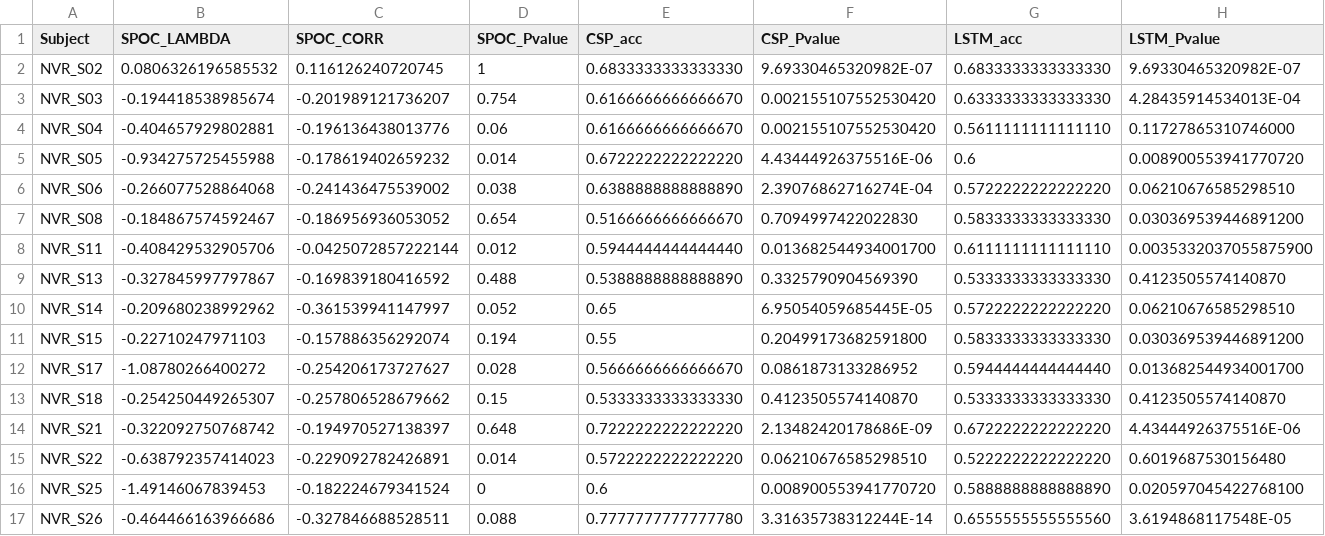
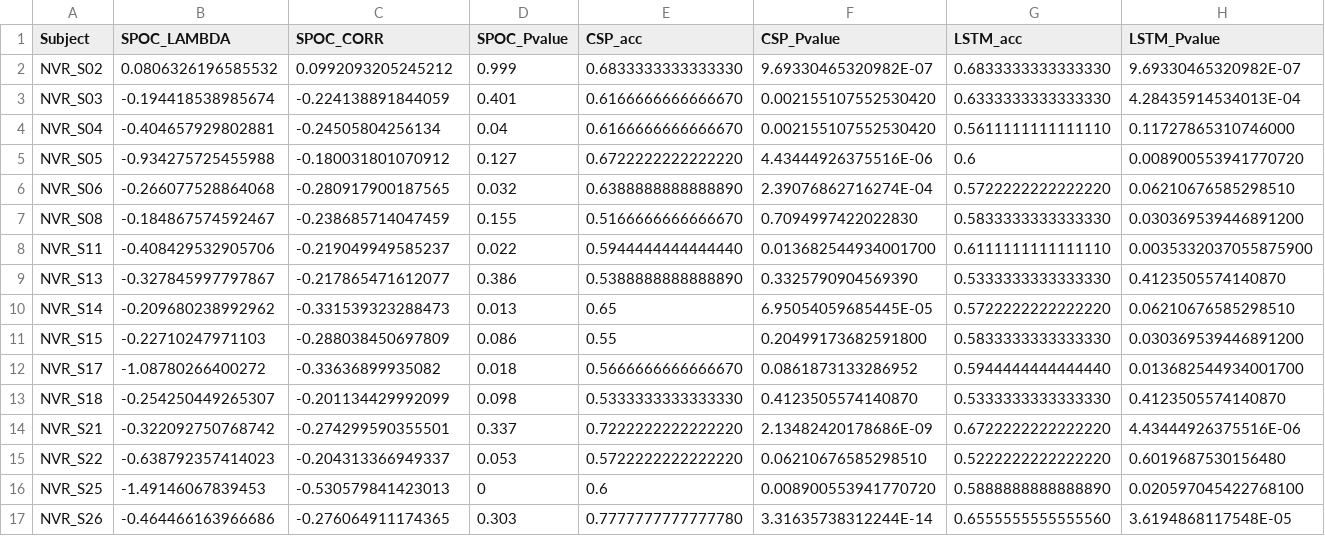
Before and after one commit to NeVRo-study/NeVRo, a CSV file: Results/Tables/results_across_methods_nomov.csv, drawn as a sheet; only a part is shown; the diff covers the shown part only.

```diff
--- a/Results/Tables/results_across_methods_nomov.csv
+++ b/Results/Tables/results_across_methods_nomov.csv
@@ -1,17 +1,17 @@
 Subject,SPOC_LAMBDA,SPOC_CORR,SPOC_Pvalue,CSP_acc,CSP_Pvalue,LSTM_acc,LSTM_Pvalue
-NVR_S02,0.0806326196585532,0.116126240720745,1,0.6833333333333330,9.69330465320982E-07,0.6833333333333330,9.69330465320982E-07
-NVR_S03,-0.194418538985674,-0.201989121736207,0.754,0.6166666666666670,0.002155107552530420,0.6333333333333330,4.28435914534013E-04
-NVR_S04,-0.404657929802881,-0.196136438013776,0.06,0.6166666666666670,0.002155107552530420,0.5611111111111110,0.11727865310746000
-NVR_S05,-0.934275725455988,-0.178619402659232,0.014,0.6722222222222220,4.43444926375516E-06,0.6,0.008900553941770720
-NVR_S06,-0.266077528864068,-0.241436475539002,0.038,0.6388888888888890,2.39076862716274E-04,0.5722222222222220,0.06210676585298510
-NVR_S08,-0.184867574592467,-0.186956936053052,0.654,0.5166666666666670,0.7094997422022830,0.5833333333333330,0.030369539446891200
-NVR_S11,-0.408429532905706,-0.0425072857222144,0.012,0.5944444444444440,0.013682544934001700,0.6111111111111110,0.0035332037055875900
-NVR_S13,-0.327845997797867,-0.169839180416592,0.488,0.5388888888888890,0.3325790904569390,0.5333333333333330,0.4123505574140870
-NVR_S14,-0.209680238992962,-0.361539941147997,0.052,0.65,6.95054059685445E-05,0.5722222222222220,0.06210676585298510
-NVR_S15,-0.22710247971103,-0.157886356292074,0.194,0.55,0.20499173682591800,0.5833333333333330,0.030369539446891200
-NVR_S17,-1.08780266400272,-0.254206173727627,0.028,0.5666666666666670,0.0861873133286952,0.5944444444444440,0.013682544934001700
-NVR_S18,-0.254250449265307,-0.257806528679662,0.15,0.5333333333333330,0.4123505574140870,0.5333333333333330,0.4123505574140870
-NVR_S21,-0.322092750768742,-0.194970527138397,0.648,0.7222222222222220,2.13482420178686E-09,0.6722222222222220,4.43444926375516E-06
-NVR_S22,-0.638792357414023,-0.229092782426891,0.014,0.5722222222222220,0.06210676585298510,0.5222222222222220,0.6019687530156480
-NVR_S25,-1.49146067839453,-0.182224679341524,0,0.6,0.008900553941770720,0.5888888888888890,0.020597045422768100
-NVR_S26,-0.464466163966686,-0.327846688528511,0.088,0.7777777777777780,3.31635738312244E-14,0.6555555555555560,3.6194868117548E-05
+NVR_S02,0.0806326196585532,0.0992093205245212,0.999,0.6833333333333330,9.69330465320982E-07,0.6833333333333330,9.69330465320982E-07
+NVR_S03,-0.194418538985674,-0.224138891844059,0.401,0.6166666666666670,0.002155107552530420,0.6333333333333330,4.28435914534013E-04
+NVR_S04,-0.404657929802881,-0.24505804256134,0.04,0.6166666666666670,0.002155107552530420,0.5611111111111110,0.11727865310746000
+NVR_S05,-0.934275725455988,-0.180031801070912,0.127,0.6722222222222220,4.43444926375516E-06,0.6,0.008900553941770720
+NVR_S06,-0.266077528864068,-0.280917900187565,0.032,0.6388888888888890,2.39076862716274E-04,0.5722222222222220,0.06210676585298510
+NVR_S08,-0.184867574592467,-0.238685714047459,0.155,0.5166666666666670,0.7094997422022830,0.5833333333333330,0.030369539446891200
+NVR_S11,-0.408429532905706,-0.219049949585237,0.022,0.5944444444444440,0.013682544934001700,0.6111111111111110,0.0035332037055875900
+NVR_S13,-0.327845997797867,-0.217865471612077,0.386,0.5388888888888890,0.3325790904569390,0.5333333333333330,0.4123505574140870
+NVR_S14,-0.209680238992962,-0.331539323288473,0.013,0.65,6.95054059685445E-05,0.5722222222222220,0.06210676585298510
+NVR_S15,-0.22710247971103,-0.288038450697809,0.086,0.55,0.20499173682591800,0.5833333333333330,0.030369539446891200
+NVR_S17,-1.08780266400272,-0.33636899935082,0.018,0.5666666666666670,0.0861873133286952,0.5944444444444440,0.013682544934001700
+NVR_S18,-0.254250449265307,-0.201134429992099,0.098,0.5333333333333330,0.4123505574140870,0.5333333333333330,0.4123505574140870
+NVR_S21,-0.322092750768742,-0.274299590355501,0.337,0.7222222222222220,2.13482420178686E-09,0.6722222222222220,4.43444926375516E-06
+NVR_S22,-0.638792357414023,-0.204313366949337,0.053,0.5722222222222220,0.06210676585298510,0.5222222222222220,0.6019687530156480
+NVR_S25,-1.49146067839453,-0.530579841423013,0,0.6,0.008900553941770720,0.5888888888888890,0.020597045422768100
+NVR_S26,-0.464466163966686,-0.276064911174365,0.303,0.7777777777777780,3.31635738312244E-14,0.6555555555555560,3.6194868117548E-05
```
Also changed, not shown: 19 edited cells elsewhere in this file, Results/Tables/results_across_methods_mov.csv.
